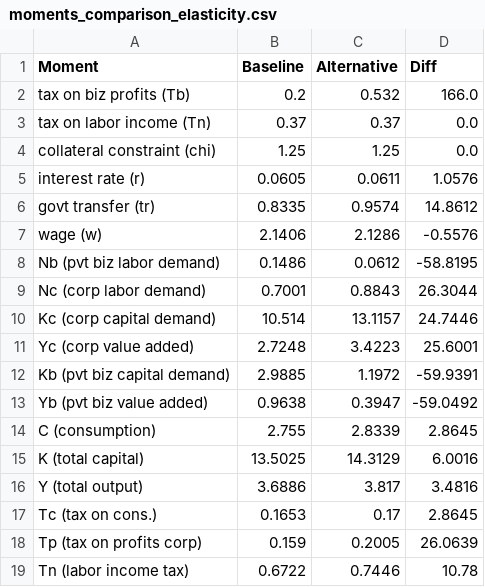
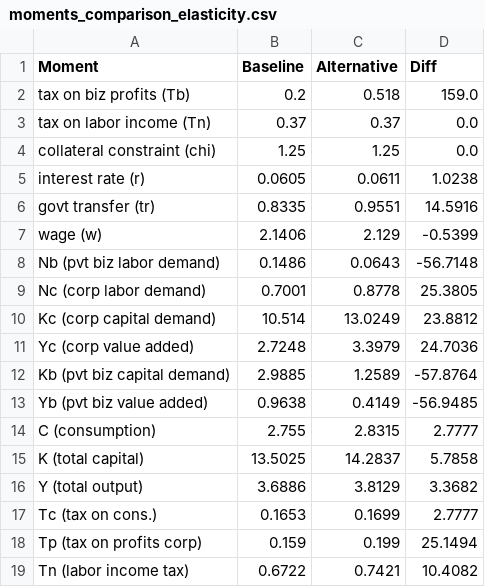
Before and after one commit to apb-umn/BEM, a CSV file: moments_comparison_elasticity.csv, drawn as a sheet; only a part is shown; the diff covers the shown part only.

```diff
--- a/moments_comparison_elasticity.csv
+++ b/moments_comparison_elasticity.csv
@@ -1,19 +1,19 @@
 Moment,Baseline,Alternative,Diff
-tax on biz profits (Tb),0.2,0.532,166.0
+tax on biz profits (Tb),0.2,0.518,159.0
 tax on labor income (Tn),0.37,0.37,0.0
 collateral constraint (chi),1.25,1.25,0.0
-interest rate (r),0.0605,0.0611,1.0576
-govt transfer (tr),0.8335,0.9574,14.8612
-wage (w),2.1406,2.1286,-0.5576
-Nb (pvt biz labor demand),0.1486,0.0612,-58.8195
-Nc (corp labor demand),0.7001,0.8843,26.3044
-Kc (corp capital demand),10.514,13.1157,24.7446
-Yc (corp value added),2.7248,3.4223,25.6001
-Kb (pvt biz capital demand),2.9885,1.1972,-59.9391
-Yb (pvt biz value added),0.9638,0.3947,-59.0492
-C (consumption),2.755,2.8339,2.8645
-K (total capital),13.5025,14.3129,6.0016
-Y (total output),3.6886,3.817,3.4816
-Tc (tax on cons.),0.1653,0.17,2.8645
-Tp (tax on profits corp),0.159,0.2005,26.0639
-Tn (labor income tax),0.6722,0.7446,10.78
+interest rate (r),0.0605,0.0611,1.0238
+govt transfer (tr),0.8335,0.9551,14.5916
+wage (w),2.1406,2.129,-0.5399
+Nb (pvt biz labor demand),0.1486,0.0643,-56.7148
+Nc (corp labor demand),0.7001,0.8778,25.3805
+Kc (corp capital demand),10.514,13.0249,23.8812
+Yc (corp value added),2.7248,3.3979,24.7036
+Kb (pvt biz capital demand),2.9885,1.2589,-57.8764
+Yb (pvt biz value added),0.9638,0.4149,-56.9485
+C (consumption),2.755,2.8315,2.7777
+K (total capital),13.5025,14.2837,5.7858
+Y (total output),3.6886,3.8129,3.3682
+Tc (tax on cons.),0.1653,0.1699,2.7777
+Tp (tax on profits corp),0.159,0.199,25.1494
+Tn (labor income tax),0.6722,0.7421,10.4082
```
Also changed, not shown: 69 edited cells elsewhere in this file, Figure1.csv, Figure2.csv, 16 other files.
